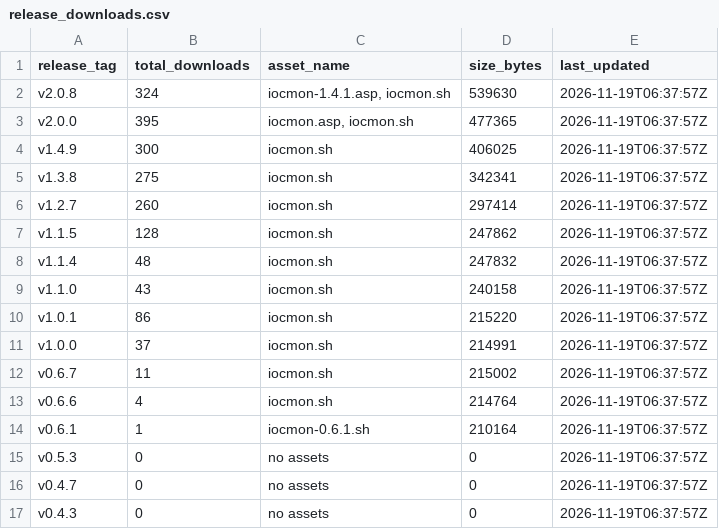
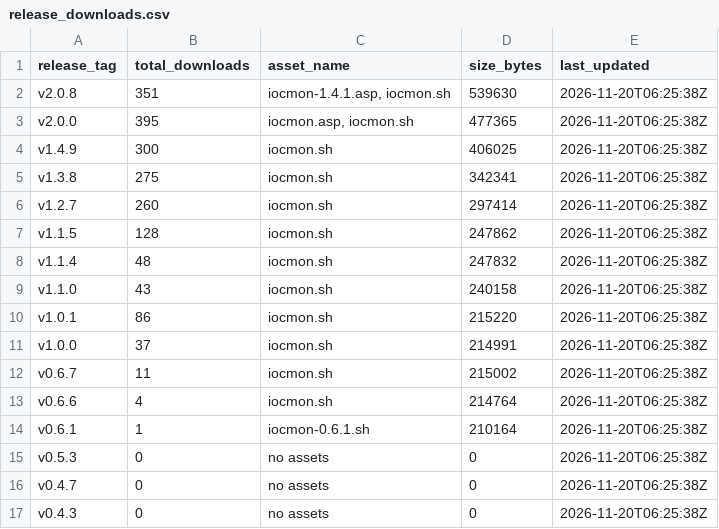
Before and after one commit to ViktorJp/IOCMON, a CSV file: metrics/release_downloads.csv, drawn as a sheet.

```diff
--- a/metrics/release_downloads.csv
+++ b/metrics/release_downloads.csv
@@ -1,17 +1,17 @@
 release_tag,total_downloads,asset_name,size_bytes,last_updated
-v2.0.8,324,"iocmon-1.4.1.asp, iocmon.sh",539630,2026-11-19T06:37:57Z
-v2.0.0,395,"iocmon.asp, iocmon.sh",477365,2026-11-19T06:37:57Z
-v1.4.9,300,iocmon.sh,406025,2026-11-19T06:37:57Z
-v1.3.8,275,iocmon.sh,342341,2026-11-19T06:37:57Z
-v1.2.7,260,iocmon.sh,297414,2026-11-19T06:37:57Z
-v1.1.5,128,iocmon.sh,247862,2026-11-19T06:37:57Z
-v1.1.4,48,iocmon.sh,247832,2026-11-19T06:37:57Z
-v1.1.0,43,iocmon.sh,240158,2026-11-19T06:37:57Z
-v1.0.1,86,iocmon.sh,215220,2026-11-19T06:37:57Z
-v1.0.0,37,iocmon.sh,214991,2026-11-19T06:37:57Z
-v0.6.7,11,iocmon.sh,215002,2026-11-19T06:37:57Z
-v0.6.6,4,iocmon.sh,214764,2026-11-19T06:37:57Z
-v0.6.1,1,iocmon-0.6.1.sh,210164,2026-11-19T06:37:57Z
-v0.5.3,0,no assets,0,2026-11-19T06:37:57Z
-v0.4.7,0,no assets,0,2026-11-19T06:37:57Z
-v0.4.3,0,no assets,0,2026-11-19T06:37:57Z
+v2.0.8,351,"iocmon-1.4.1.asp, iocmon.sh",539630,2026-11-20T06:25:38Z
+v2.0.0,395,"iocmon.asp, iocmon.sh",477365,2026-11-20T06:25:38Z
+v1.4.9,300,iocmon.sh,406025,2026-11-20T06:25:38Z
+v1.3.8,275,iocmon.sh,342341,2026-11-20T06:25:38Z
+v1.2.7,260,iocmon.sh,297414,2026-11-20T06:25:38Z
+v1.1.5,128,iocmon.sh,247862,2026-11-20T06:25:38Z
+v1.1.4,48,iocmon.sh,247832,2026-11-20T06:25:38Z
+v1.1.0,43,iocmon.sh,240158,2026-11-20T06:25:38Z
+v1.0.1,86,iocmon.sh,215220,2026-11-20T06:25:38Z
+v1.0.0,37,iocmon.sh,214991,2026-11-20T06:25:38Z
+v0.6.7,11,iocmon.sh,215002,2026-11-20T06:25:38Z
+v0.6.6,4,iocmon.sh,214764,2026-11-20T06:25:38Z
+v0.6.1,1,iocmon-0.6.1.sh,210164,2026-11-20T06:25:38Z
+v0.5.3,0,no assets,0,2026-11-20T06:25:38Z
+v0.4.7,0,no assets,0,2026-11-20T06:25:38Z
+v0.4.3,0,no assets,0,2026-11-20T06:25:38Z
```
